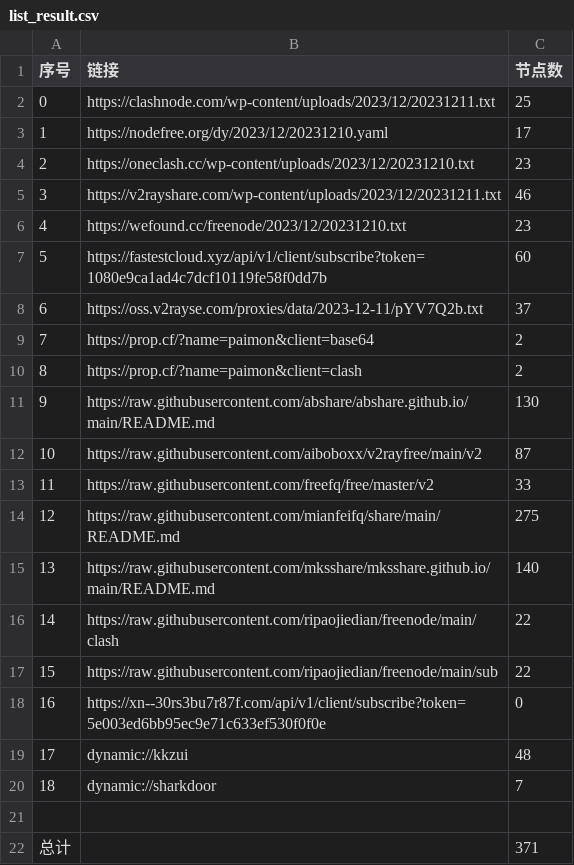
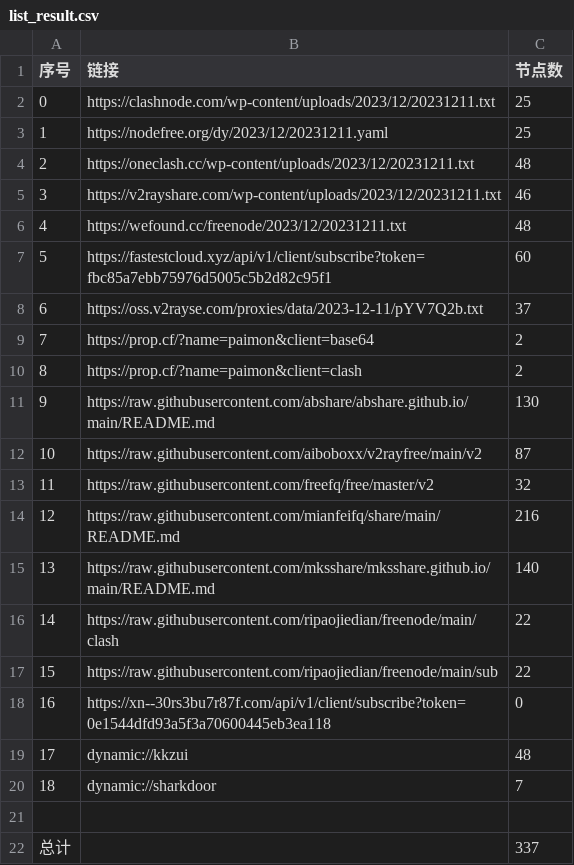
Before and after one commit to WTNLXTBL/Node-Fetch, a CSV file: list_result.csv, drawn as a sheet.

```diff
--- a/list_result.csv
+++ b/list_result.csv
@@ -2,7 +2,7 @@
 0,https://clashnode.com/wp-content/uploads/2023/12/20231211.txt,25
-1,https://nodefree.org/dy/2023/12/20231210.yaml,17
-2,https://oneclash.cc/wp-content/uploads/2023/12/20231210.txt,23
+1,https://nodefree.org/dy/2023/12/20231211.yaml,25
+2,https://oneclash.cc/wp-content/uploads/2023/12/20231211.txt,48
 3,https://v2rayshare.com/wp-content/uploads/2023/12/20231211.txt,46
-4,https://wefound.cc/freenode/2023/12/20231210.txt,23
-5,https://fastestcloud.xyz/api/v1/client/subscribe?token=1080e9ca1ad4c7dcf10119fe58f0dd7b,60
+4,https://wefound.cc/freenode/2023/12/20231211.txt,48
+5,https://fastestcloud.xyz/api/v1/client/subscribe?token=fbc85a7ebb75976d5005c5b2d82c95f1,60
 6,https://oss.v2rayse.com/proxies/data/2023-12-11/pYV7Q2b.txt,37
@@ -12,4 +12,4 @@
 10,https://raw.githubusercontent.com/aiboboxx/v2rayfree/main/v2,87
-11,https://raw.githubusercontent.com/freefq/free/master/v2,33
-12,https://raw.githubusercontent.com/mianfeifq/share/main/README.md,275
+11,https://raw.githubusercontent.com/freefq/free/master/v2,32
+12,https://raw.githubusercontent.com/mianfeifq/share/main/README.md,216
 13,https://raw.githubusercontent.com/mksshare/mksshare.github.io/main/README.md,140
@@ -17,3 +17,3 @@
 15,https://raw.githubusercontent.com/ripaojiedian/freenode/main/sub,22
-16,https://xn--30rs3bu7r87f.com/api/v1/client/subscribe?token=5e003ed6bb95ec9e71c633ef530f0f0e,0
+16,https://xn--30rs3bu7r87f.com/api/v1/client/subscribe?token=0e1544dfd93a5f3a70600445eb3ea118,0
 17,dynamic://kkzui,48
@@ -21,2 +21,2 @@
 
-总计,,371
+总计,,337
```
Also changed, not shown: 14 other files.
